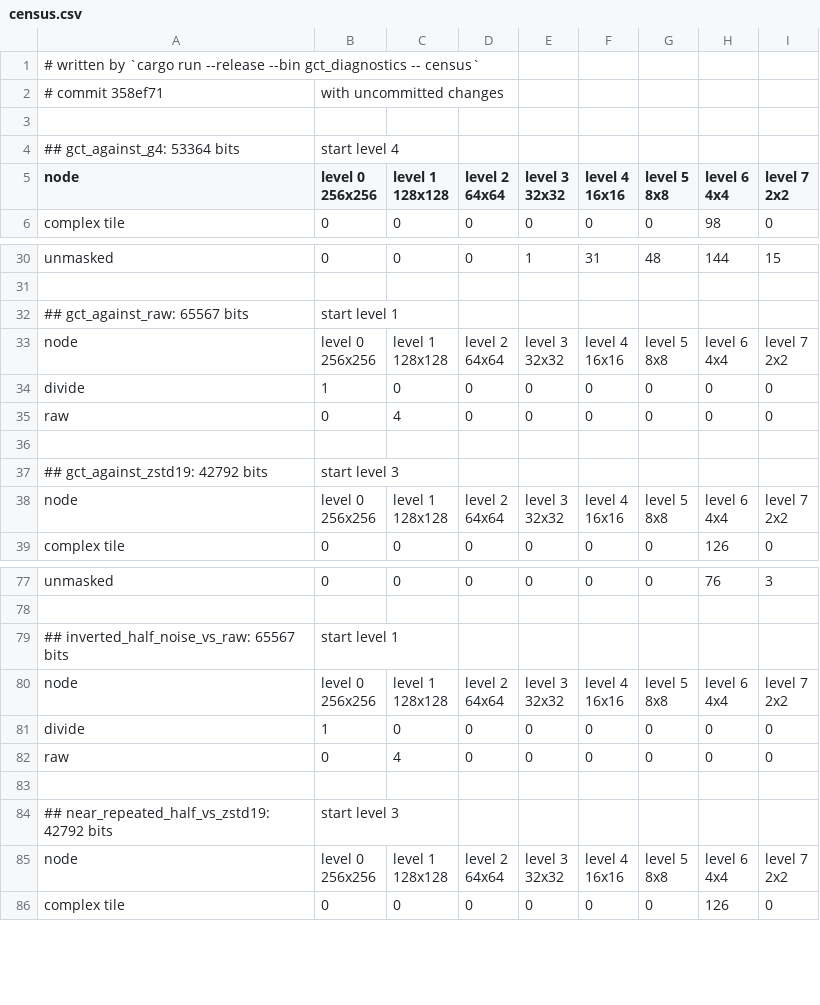
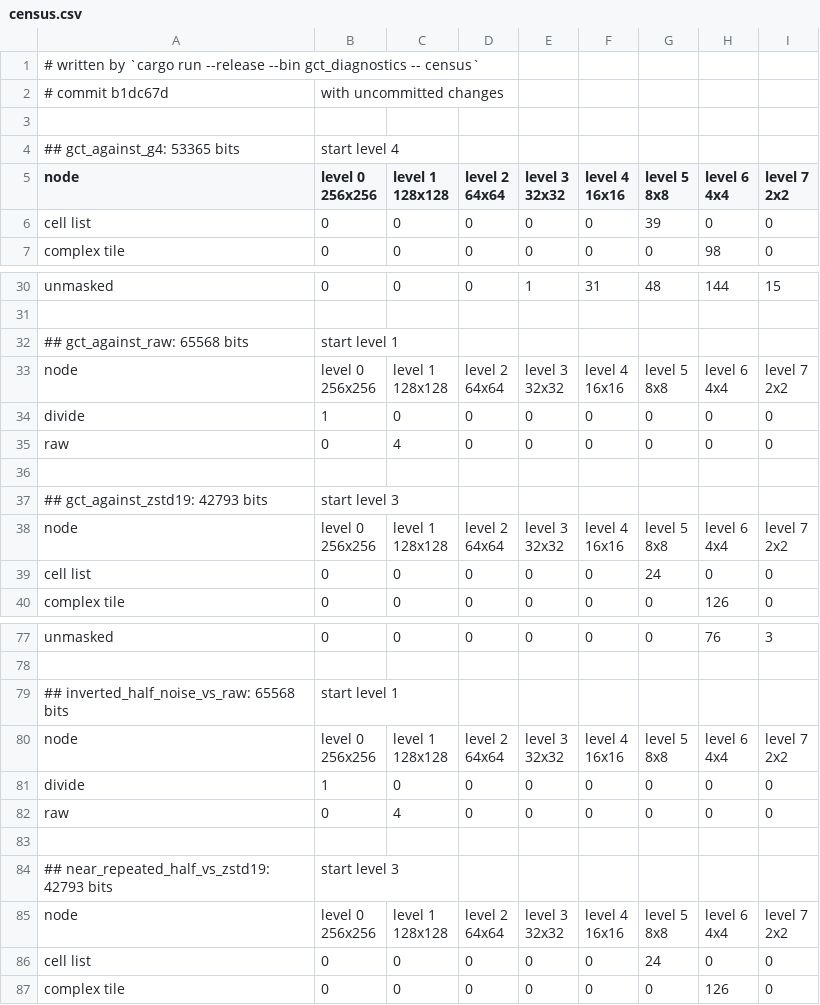
Before and after one commit to ErrorDAR32/bitmap-compression-experiments, a CSV file: docs/measurements/census.csv, drawn as a sheet; only a part is shown, gaps mark what is left out; the diff covers the shown part only.

```diff
--- a/docs/measurements/census.csv
+++ b/docs/measurements/census.csv
@@ -1,5 +1,5 @@
 # written by `cargo run --release --bin gct_diagnostics -- census`
-# commit 358ef71, with uncommitted changes
+# commit b1dc67d, with uncommitted changes
 
-## gct_against_g4: 53364 bits, start level 4
+## gct_against_g4: 53365 bits, start level 4
 node,"level 0
@@ -13,2 +13,3 @@ node,"level 0
 2x2"
+cell list,0,0,0,0,0,39,0,0
 complex tile,0,0,0,0,0,0,98,0
@@ -47,3 +47,3 @@ unmasked,0,0,0,1,31,48,144,15
 
-## gct_against_raw: 65567 bits, start level 1
+## gct_against_raw: 65568 bits, start level 1
 node,"level 0
@@ -60,3 +60,3 @@ raw,0,4,0,0,0,0,0,0
 
-## gct_against_zstd19: 42792 bits, start level 3
+## gct_against_zstd19: 42793 bits, start level 3
 node,"level 0
@@ -70,2 +70,3 @@ node,"level 0
 2x2"
+cell list,0,0,0,0,0,24,0,0
 complex tile,0,0,0,0,0,0,126,0
@@ -126,3 +126,3 @@ unmasked,0,0,0,0,0,0,76,3
 
-## inverted_half_noise_vs_raw: 65567 bits, start level 1
+## inverted_half_noise_vs_raw: 65568 bits, start level 1
 node,"level 0
@@ -139,3 +139,3 @@ raw,0,4,0,0,0,0,0,0
 
-## near_repeated_half_vs_zstd19: 42792 bits, start level 3
+## near_repeated_half_vs_zstd19: 42793 bits, start level 3
 node,"level 0
@@ -149,2 +149,3 @@ node,"level 0
 2x2"
+cell list,0,0,0,0,0,24,0,0
 complex tile,0,0,0,0,0,0,126,0
```
Also changed, not shown: 5 moved rows and 5 edited cells elsewhere in this file, docs/measurements/measurement.csv, docs/measurements/noise.csv, 13 other files.
